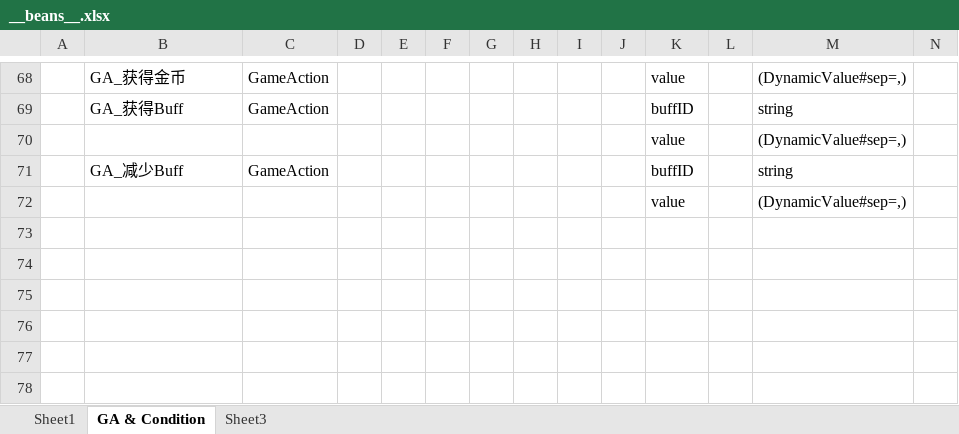
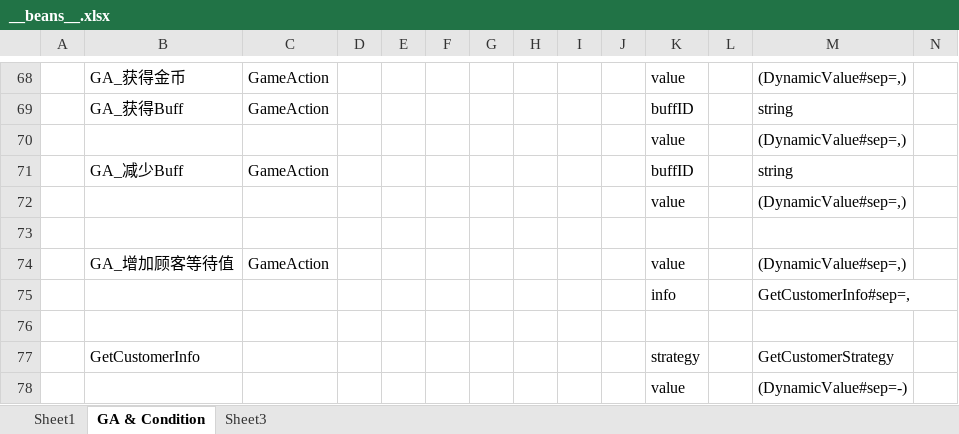
Before and after one commit to Jaeger0624/BBQ-Heaven, an Excel workbook: Config/Datas/__beans__.xlsx, sheet GA & Condition, drawn as a sheet; only a part is shown, gaps mark what is left out; values as stored, in another font and other column widths than the file's, no borders; rows hold the shown columns only; the diff names each change by its address in the sheet, - before the commit and + after, or states it on an @@ line.

Commit message:
✅️🔨1.23-3-添加主界面星球图片 | 🔨解决FoodCard槽位未被序列化的bug | 用TextInfoSO配置便捷的Tooltip显示 | 为Customer添加行为型Tag支持

```diff
--- a/Config/Datas/__beans__.xlsx (sheet GA & Condition)
+++ b/Config/Datas/__beans__.xlsx (sheet GA & Condition)
+row 73: (empty)
+row 74:  | GA_增加顾客等待值 | GameAction |  |  |  |  |  |  |  | value |  | (DynamicValue#sep=,)
+row 75:  |  |  |  |  |  |  |  |  |  | info |  | GetCustomerInfo#sep=,
+row 76: (empty)
+row 77:  | GetCustomerInfo |  |  |  |  |  |  |  |  | strategy |  | GetCustomerStrategy
+row 78:  |  |  |  |  |  |  |  |  |  | value |  | (DynamicValue#sep=-)
```
Also changed, not shown: sheet Sheet1, Config/Datas/CustomerTags/CustomerTag.xlsx, Config/Datas/FoodDatas/FoodData.xlsx, 45 other files.
